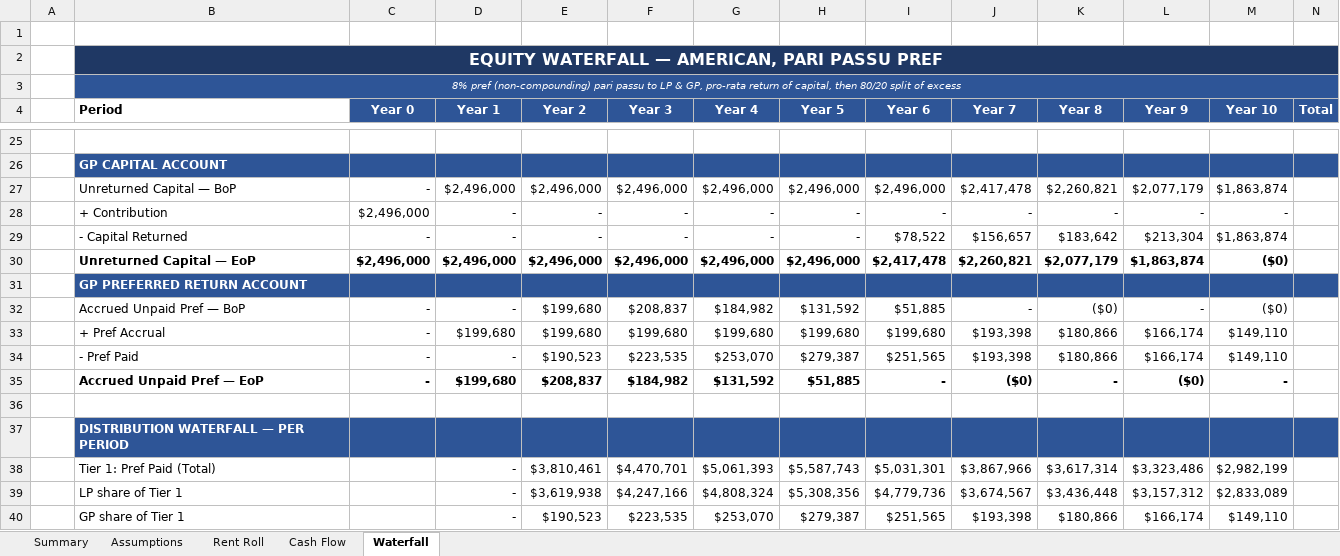
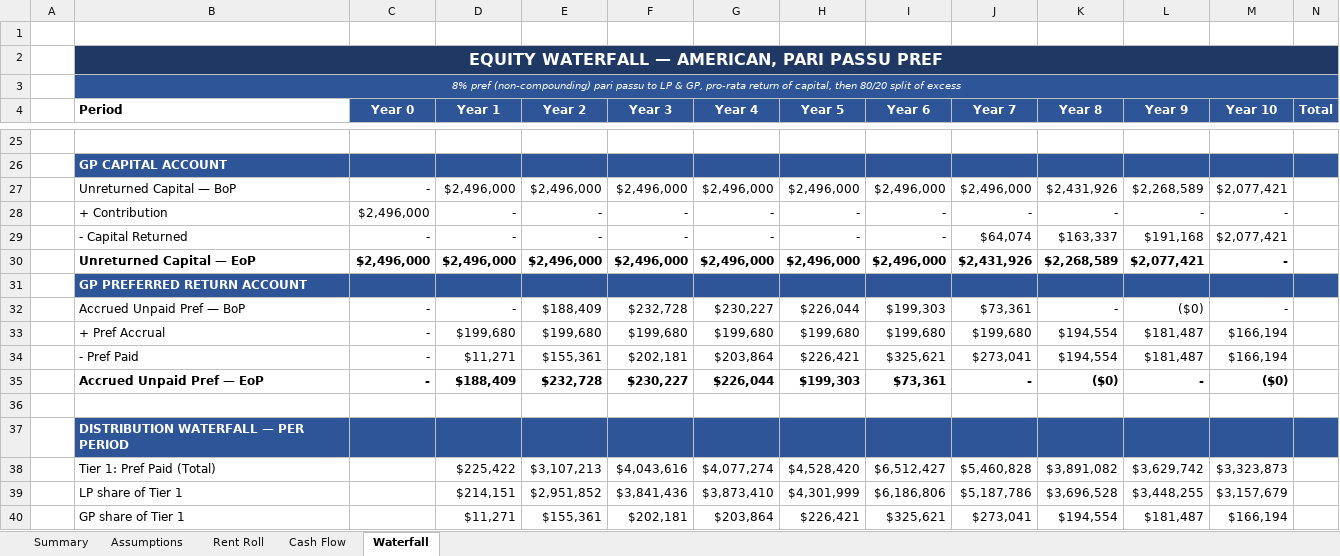
Before and after one commit to hmathews19/hoptimize, an Excel workbook: Industrial_UW_Model_v2.xlsx, sheet Waterfall, drawn as a sheet; only a part is shown, gaps mark what is left out; values as stored, in another font and other column widths than the file's, no borders; removed rows and columns are numbered as before the commit, all else as after; the diff covers the shown part only; the diff names each change by its address in the sheet, - before the commit and + after, or states it on an @@ line.

```diff
--- a/Industrial_UW_Model_v2.xlsx (sheet Waterfall)
+++ b/Industrial_UW_Model_v2.xlsx (sheet Waterfall)
-J27 (Year 7): $2,417,478
+J27 (Year 7): $2,496,000
-K27 (Year 8): $2,260,821
+K27 (Year 8): $2,431,926
-L27 (Year 9): $2,077,179
+L27 (Year 9): $2,268,589
-M27 (Year 10): $1,863,874
+M27 (Year 10): $2,077,421
-I29 (Year 6): $78,522
+I29 (Year 6): -
-J29 (Year 7): $156,657
+J29 (Year 7): $64,074
-K29 (Year 8): $183,642
+K29 (Year 8): $163,337
-L29 (Year 9): $213,304
+L29 (Year 9): $191,168
-M29 (Year 10): $1,863,874
+M29 (Year 10): $2,077,421
-I30 (Year 6): $2,417,478
+I30 (Year 6): $2,496,000
-J30 (Year 7): $2,260,821
+J30 (Year 7): $2,431,926
-K30 (Year 8): $2,077,179
+K30 (Year 8): $2,268,589
-L30 (Year 9): $1,863,874
+L30 (Year 9): $2,077,421
-M30 (Year 10): ($0)
+M30 (Year 10): -
-row 32:  | Accrued Unpaid Pref — BoP | - | - | $199,680 | $208,837 | $184,982 | $131,592 | $51,885 | - | ($0) | - | ($0)
+row 32:  | Accrued Unpaid Pref — BoP | - | - | $188,409 | $232,728 | $230,227 | $226,044 | $199,303 | $73,361 | - | ($0) | -
-J33 (Year 7): $193,398
+J33 (Year 7): $199,680
-K33 (Year 8): $180,866
+K33 (Year 8): $194,554
-L33 (Year 9): $166,174
+L33 (Year 9): $181,487
-M33 (Year 10): $149,110
+M33 (Year 10): $166,194
-row 34:  | - Pref Paid | - | - | $190,523 | $223,535 | $253,070 | $279,387 | $251,565 | $193,398 | $180,866 | $166,174 | $149,110
-row 35:  | Accrued Unpaid Pref — EoP | - | $199,680 | $208,837 | $184,982 | $131,592 | $51,885 | - | ($0) | - | ($0) | -
+row 34:  | - Pref Paid | - | $11,271 | $155,361 | $202,181 | $203,864 | $226,421 | $325,621 | $273,041 | $194,554 | $181,487 | $166,194
+row 35:  | Accrued Unpaid Pref — EoP | - | $188,409 | $232,728 | $230,227 | $226,044 | $199,303 | $73,361 | - | ($0) | - | ($0)
-row 38:  | Tier 1: Pref Paid (Total) |  | - | $3,810,461 | $4,470,701 | $5,061,393 | $5,587,743 | $5,031,301 | $3,867,966 | $3,617,314 | $3,323,486 | $2,982,199
-row 39:  | LP share of Tier 1 |  | - | $3,619,938 | $4,247,166 | $4,808,324 | $5,308,356 | $4,779,736 | $3,674,567 | $3,436,448 | $3,157,312 | $2,833,089
-row 40:  | GP share of Tier 1 |  | - | $190,523 | $223,535 | $253,070 | $279,387 | $251,565 | $193,398 | $180,866 | $166,174 | $149,110
+row 38:  | Tier 1: Pref Paid (Total) |  | $225,422 | $3,107,213 | $4,043,616 | $4,077,274 | $4,528,420 | $6,512,427 | $5,460,828 | $3,891,082 | $3,629,742 | $3,323,873
+row 39:  | LP share of Tier 1 |  | $214,151 | $2,951,852 | $3,841,436 | $3,873,410 | $4,301,999 | $6,186,806 | $5,187,786 | $3,696,528 | $3,448,255 | $3,157,679
+row 40:  | GP share of Tier 1 |  | $11,271 | $155,361 | $202,181 | $203,864 | $226,421 | $325,621 | $273,041 | $194,554 | $181,487 | $166,194
```
Also changed, not shown: 9 added rows, 9 removed rows and 51 edited cells elsewhere in this sheet, sheet Rent Roll, sheet Cash Flow, sheet Summary, sheet Assumptions, formulas that keep their value.
